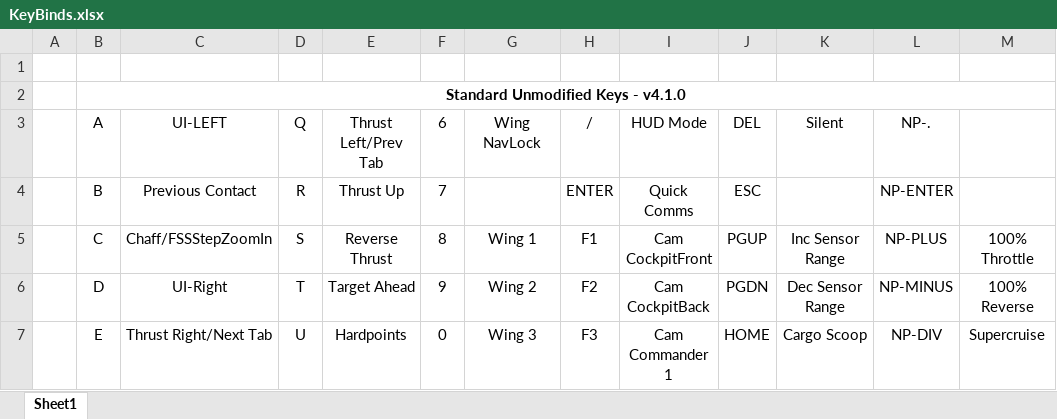
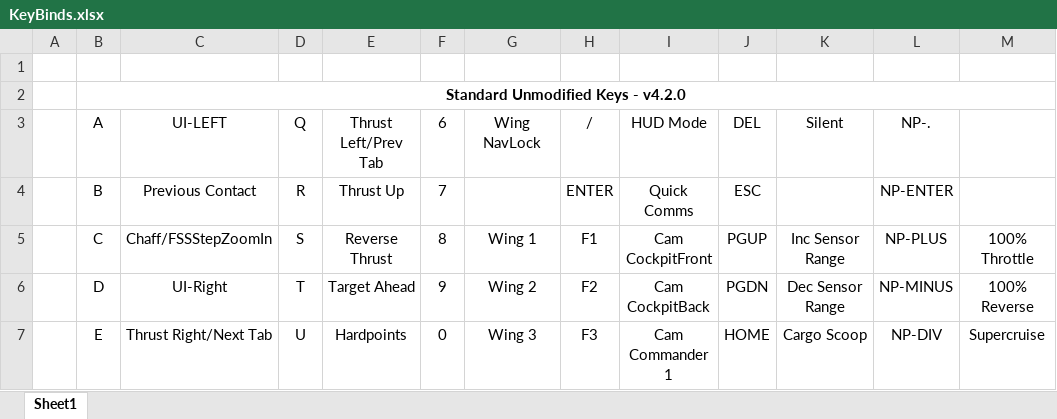
Before and after one commit to ClickerNZ/ED_TargetScript-420, an Excel workbook: Maps/KeyBinds.xlsx, sheet Sheet1, drawn as a sheet; only a part is shown; values as stored, in another font and other column widths than the file's, no borders; the diff names each change by its address in the sheet, - before the commit and + after, or states it on an @@ line.

```diff
--- a/Maps/KeyBinds.xlsx (sheet Sheet1)
+++ b/Maps/KeyBinds.xlsx (sheet Sheet1)
-B2: Standard Unmodified Keys - v4.1.0
+B2: Standard Unmodified Keys - v4.2.0
```
Also changed, not shown: Maps/HOTAS Switch and Button - Quick Reference.xlsx, 16 other files.
